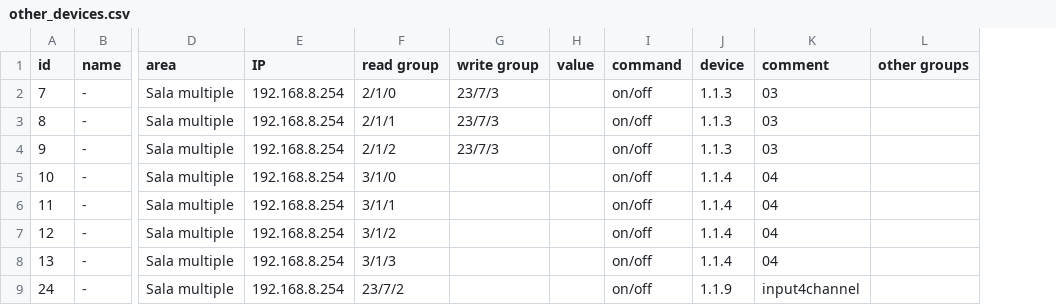
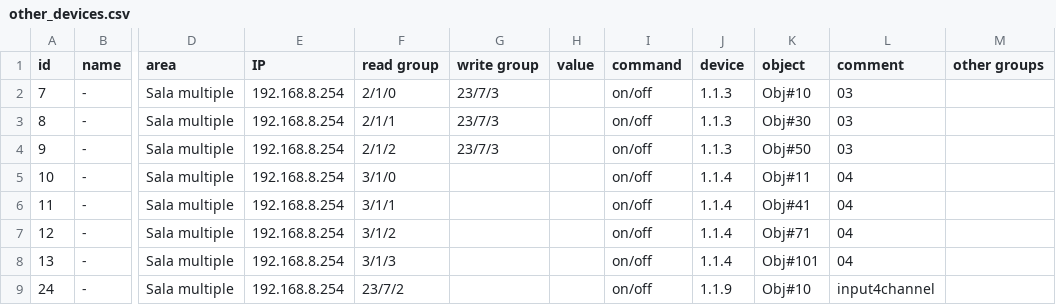
Before and after one commit to alvarohurtadobo/knxproject, a CSV file: other_devices.csv, drawn as a sheet; only a part is shown, gaps mark what is left out; the diff names each change by its address in the sheet, - before the commit and + after, or states it on an @@ line.

```diff
--- a/other_devices.csv
+++ b/other_devices.csv
+column K (object), rows 2-9: Obj#10 | Obj#30 | Obj#50 | Obj#11 | Obj#41 | Obj#71 | Obj#101 | Obj#10
```
Also changed, not shown: main_devices.csv, 3 other files.
